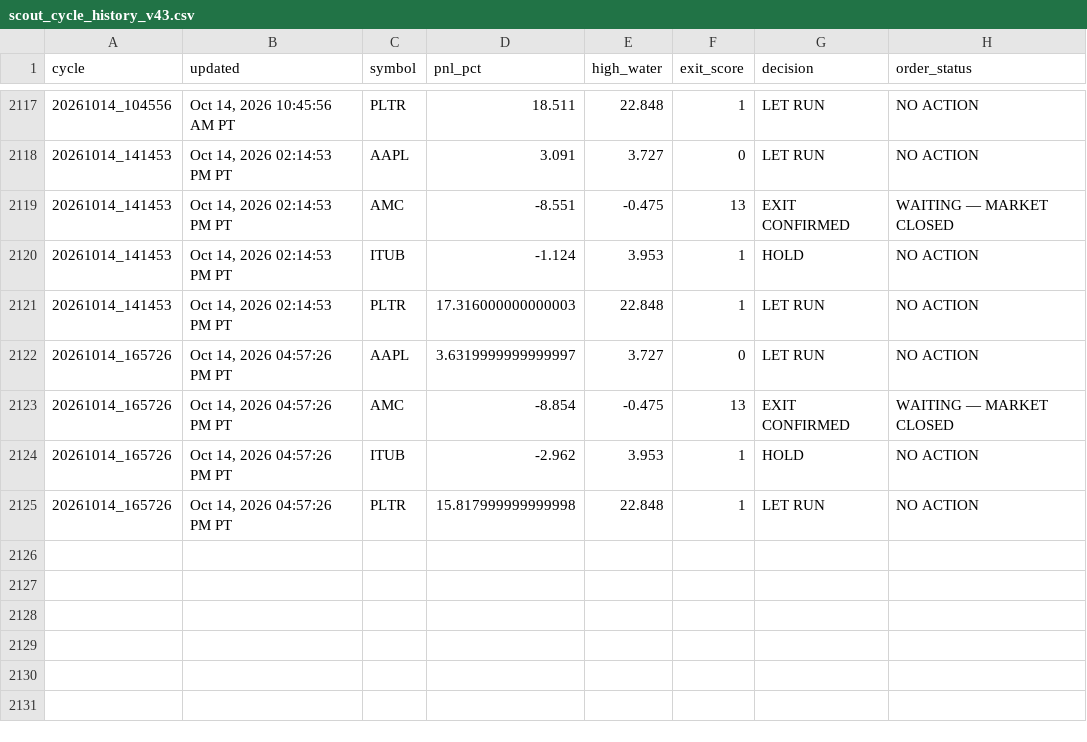
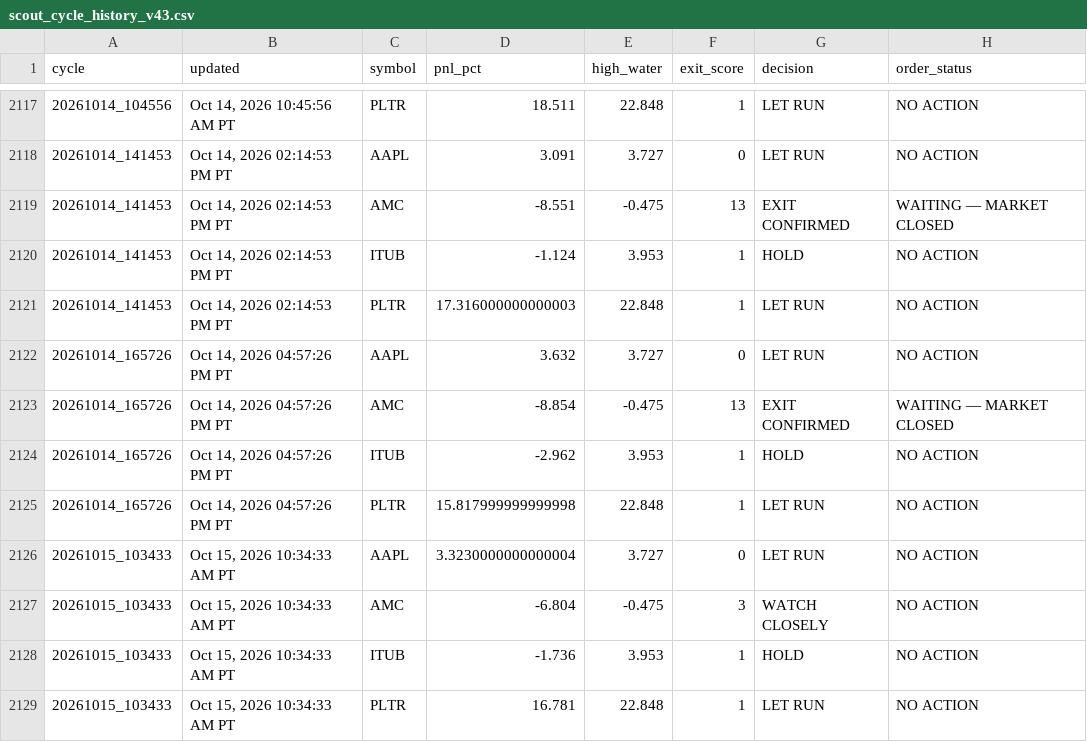
Before and after one commit to Kodamafire/scout-mobile, a CSV file: .scout/scout_cycle_history_v43.csv, drawn as a sheet; only a part is shown, gaps mark what is left out.

Commit message:
Scout automatic cycle

```diff
--- a/.scout/scout_cycle_history_v43.csv
+++ b/.scout/scout_cycle_history_v43.csv
@@ -2121,3 +2121,3 @@ cycle,updated,symbol,pnl_pct,high_water,exit_score,decision,order_status
 20261014_141453,"Oct 14, 2026 02:14:53 PM PT",PLTR,17.316000000000003,22.848,1,LET RUN,NO ACTION
-20261014_165726,"Oct 14, 2026 04:57:26 PM PT",AAPL,3.6319999999999997,3.727,0,LET RUN,NO ACTION
+20261014_165726,"Oct 14, 2026 04:57:26 PM PT",AAPL,3.632,3.727,0,LET RUN,NO ACTION
 20261014_165726,"Oct 14, 2026 04:57:26 PM PT",AMC,-8.854,-0.475,13,EXIT CONFIRMED,WAITING — MARKET CLOSED
@@ -2125 +2125,5 @@ cycle,updated,symbol,pnl_pct,high_water,exit_score,decision,order_status
 20261014_165726,"Oct 14, 2026 04:57:26 PM PT",PLTR,15.817999999999998,22.848,1,LET RUN,NO ACTION
+20261015_103433,"Oct 15, 2026 10:34:33 AM PT",AAPL,3.3230000000000004,3.727,0,LET RUN,NO ACTION
+20261015_103433,"Oct 15, 2026 10:34:33 AM PT",AMC,-6.804,-0.475,3,WATCH CLOSELY,NO ACTION
+20261015_103433,"Oct 15, 2026 10:34:33 AM PT",ITUB,-1.736,3.953,1,HOLD,NO ACTION
+20261015_103433,"Oct 15, 2026 10:34:33 AM PT",PLTR,16.781,22.848,1,LET RUN,NO ACTION
```
Also changed, not shown: 6 other files.
